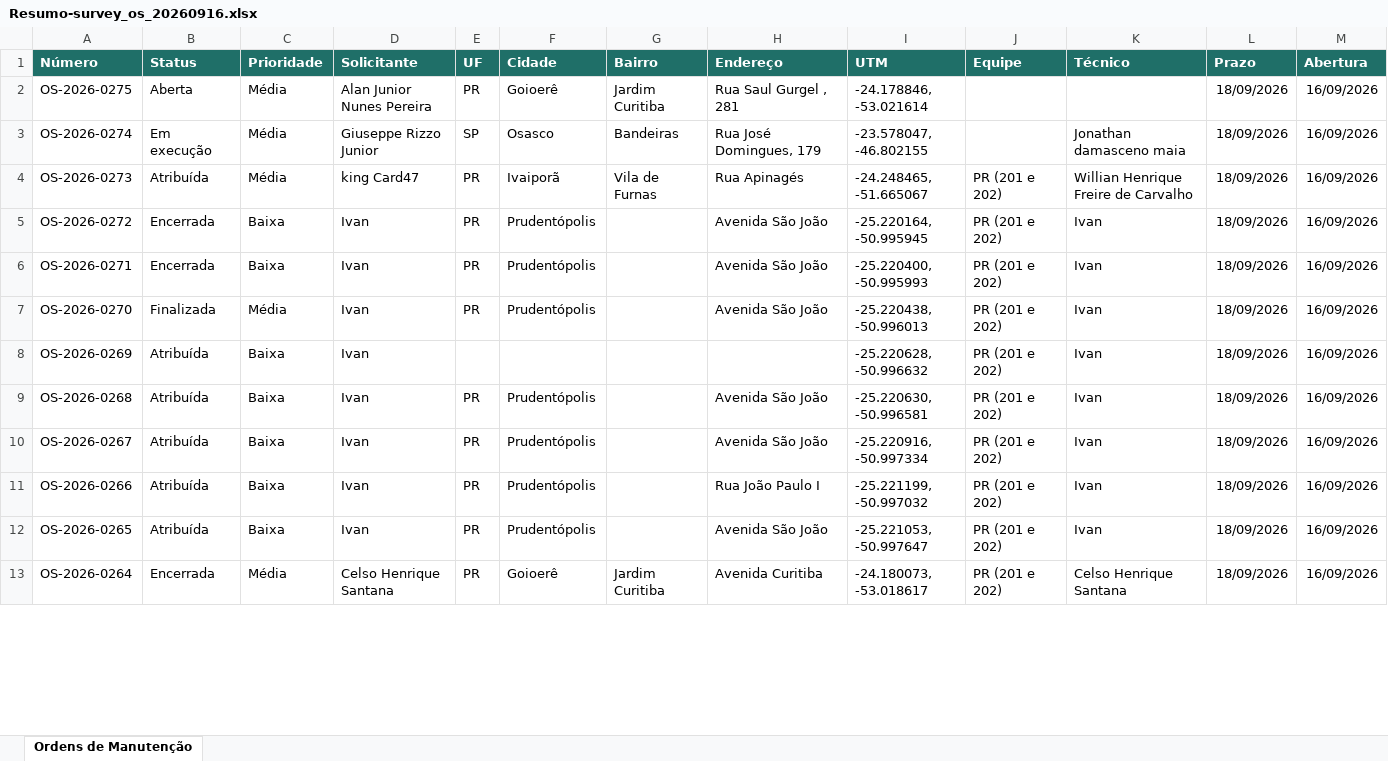
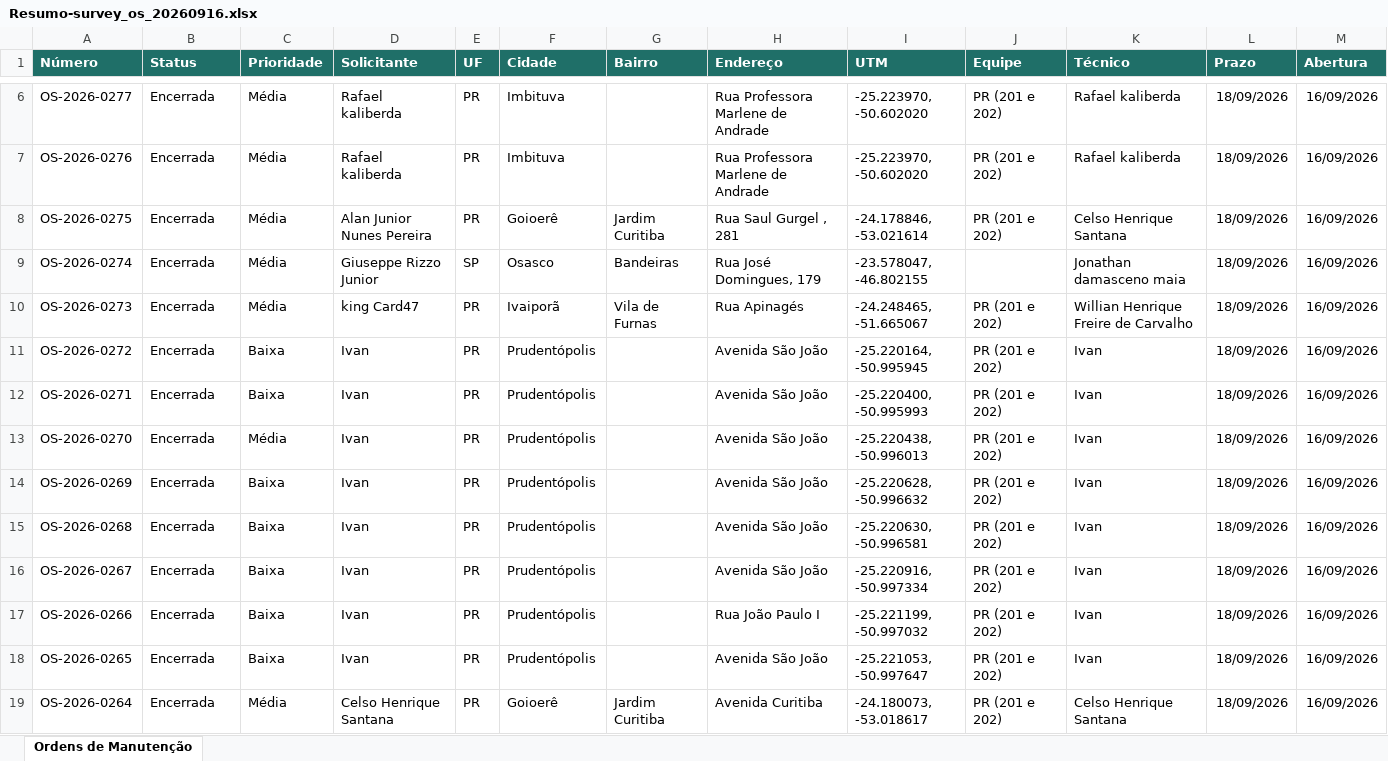
Before and after one commit to Luhizzera/Relator_zaaz1.0, an Excel workbook: Resumo_atividade/Resumo-survey_os_20260916.xlsx, sheet Ordens de Manutenção, drawn as a sheet; only a part is shown, gaps mark what is left out; values as stored, in another font and other column widths than the file's, no borders; addresses are those after the commit; the diff covers the shown part only; the diff names each change by its address in the sheet, - before the commit and + after, or states it on an @@ line.

```diff
--- a/Resumo_atividade/Resumo-survey_os_20260916.xlsx (sheet Ordens de Manutenção)
+++ b/Resumo_atividade/Resumo-survey_os_20260916.xlsx (sheet Ordens de Manutenção)
+row 6: OS-2026-0277 | Encerrada | Média | Rafael kaliberda | PR | Imbituva |  | Rua Professora Marlene de Andrade | -25.223970, -50.602020 | PR (201 e 202) | Rafael kaliberda | 18/09/2026 | 16/09/2026
+row 7: OS-2026-0276 | Encerrada | Média | Rafael kaliberda | PR | Imbituva |  | Rua Professora Marlene de Andrade | -25.223970, -50.602020 | PR (201 e 202) | Rafael kaliberda | 18/09/2026 | 16/09/2026
-B8 (Status): Aberta
+B8 (Status): Encerrada
-J8 (Equipe): (empty)
+J8 (Equipe): PR (201 e 202)
-K8 (Técnico): (empty)
+K8 (Técnico): Celso Henrique Santana
-B9 (Status): Em execução
+B9 (Status): Encerrada
-B10 (Status): Atribuída
+B10 (Status): Encerrada
-B13 (Status): Finalizada
+B13 (Status): Encerrada
-B14:B18 (Status): Atribuída
+B14:B18 (Status): Encerrada
-E14 (UF): (empty)
+E14 (UF): PR
-F14 (Cidade): (empty)
+F14 (Cidade): Prudentópolis
-H14 (Endereço): (empty)
+H14 (Endereço): Avenida São João
```
Also changed, not shown: 4 added rows and 18 edited cells elsewhere in this sheet, 1 other file.
